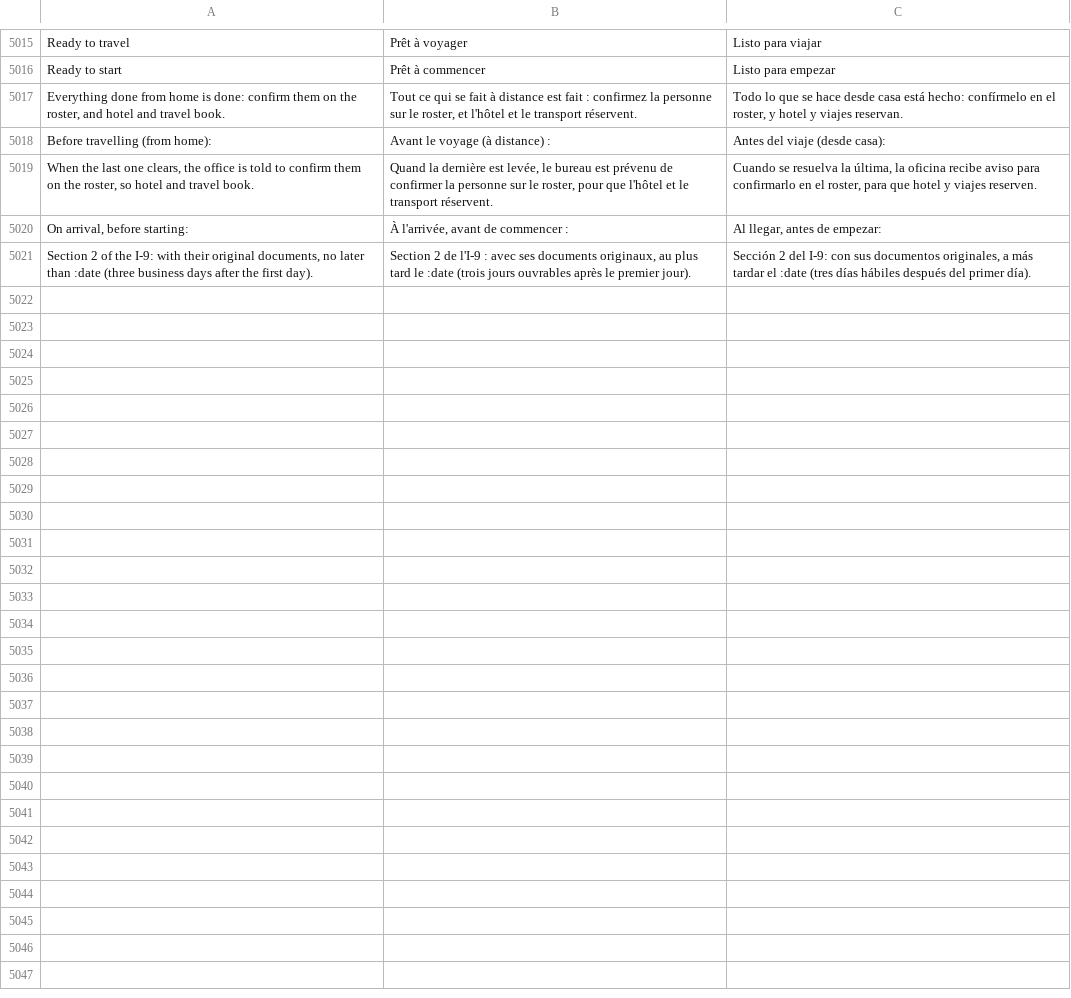
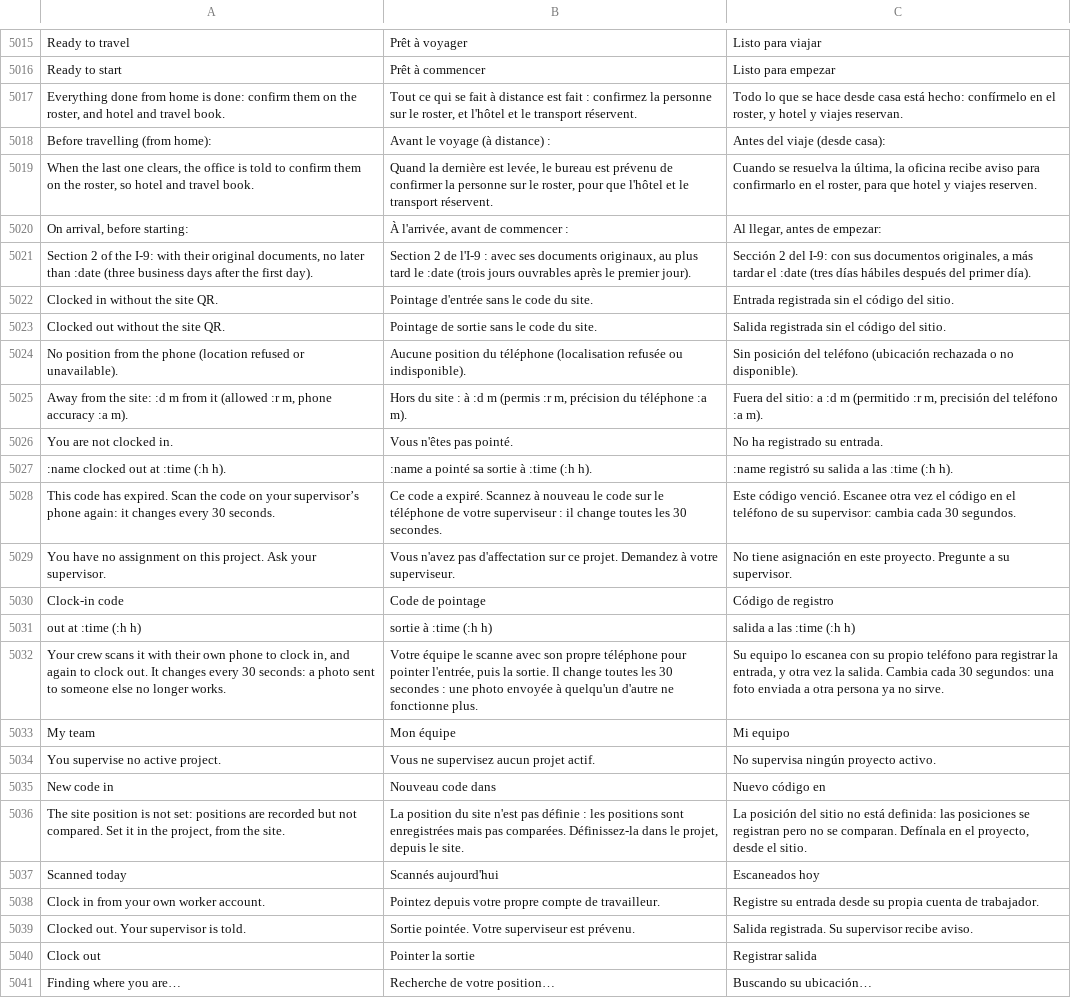
Before and after one commit to fleurysolution/crewvia, a TSV file: app/lang/messages.tsv, drawn as a sheet; only a part is shown, gaps mark what is left out; the diff covers the shown part only; the diff names each change by its address in the sheet, - before the commit and + after, or states it on an @@ line.

```diff
--- a/app/lang/messages.tsv
+++ b/app/lang/messages.tsv
+row 5022: Clocked in without the site QR. | Pointage d'entrée sans le code du site. | Entrada registrada sin el código del sitio.
+row 5023: Clocked out without the site QR. | Pointage de sortie sans le code du site. | Salida registrada sin el código del sitio.
+row 5024: No position from the phone (location refused or unavailable). | Aucune position du téléphone (localisation refusée ou indisponible). | Sin posición del teléfono (ubicación rechazada o no disponible).
+row 5025: Away from the site: :d m from it (allowed :r m, phone accuracy :a m). | Hors du site : à :d m (permis :r m, précision du téléphone :a m). | Fuera del sitio: a :d m (permitido :r m, precisión del teléfono :a m).
+row 5026: You are not clocked in. | Vous n'êtes pas pointé. | No ha registrado su entrada.
+row 5027: :name clocked out at :time (:h h). | :name a pointé sa sortie à :time (:h h). | :name registró su salida a las :time (:h h).
+row 5028: This code has expired. Scan the code on your supervisor’s phone again: it changes every 30 seconds. | Ce code a expiré. Scannez à nouveau le code sur le téléphone de votre superviseur : il change toutes les 30 secondes. | Este código venció. Escanee otra vez el código en el teléfono de su supervisor: cambia cada 30 segundos.
+row 5029: You have no assignment on this project. Ask your supervisor. | Vous n'avez pas d'affectation sur ce projet. Demandez à votre superviseur. | No tiene asignación en este proyecto. Pregunte a su supervisor.
+row 5030: Clock-in code | Code de pointage | Código de registro
+row 5031: out at :time (:h h) | sortie à :time (:h h) | salida a las :time (:h h)
+row 5032: Your crew scans it with their own phone to clock in, and again to clock out. It changes every 30 seconds: a photo sent to someone else no longer works. | Votre équipe le scanne avec son propre téléphone pour pointer l'entrée, puis la sortie. Il change toutes les 30 secondes : une photo envoyée à quelqu'un d'autre ne fonctionne plus. | Su equipo lo escanea con su propio teléfono para registrar la entrada, y otra vez la salida. Cambia cada 30 segundos: una foto enviada a otra persona ya no sirve.
+row 5033: My team | Mon équipe | Mi equipo
+row 5034: You supervise no active project. | Vous ne supervisez aucun projet actif. | No supervisa ningún proyecto activo.
+row 5035: New code in | Nouveau code dans | Nuevo código en
+row 5036: The site position is not set: positions are recorded but not compared. Set it in the project, from the site. | La position du site n'est pas définie : les positions sont enregistrées mais pas comparées. Définissez-la dans le projet, depuis le site. | La posición del sitio no está definida: las posiciones se registran pero no se comparan. Defínala en el proyecto, desde el sitio.
+row 5037: Scanned today | Scannés aujourd'hui | Escaneados hoy
+row 5038: Clock in from your own worker account. | Pointez depuis votre propre compte de travailleur. | Registre su entrada desde su propia cuenta de trabajador.
+row 5039: Clocked out. Your supervisor is told. | Sortie pointée. Votre superviseur est prévenu. | Salida registrada. Su supervisor recibe aviso.
+row 5040: Clock out | Pointer la sortie | Registrar salida
+row 5041: Finding where you are… | Recherche de votre position… | Buscando su ubicación…
```
Also changed, not shown: 19 added rows elsewhere in this file, 27 other files.
